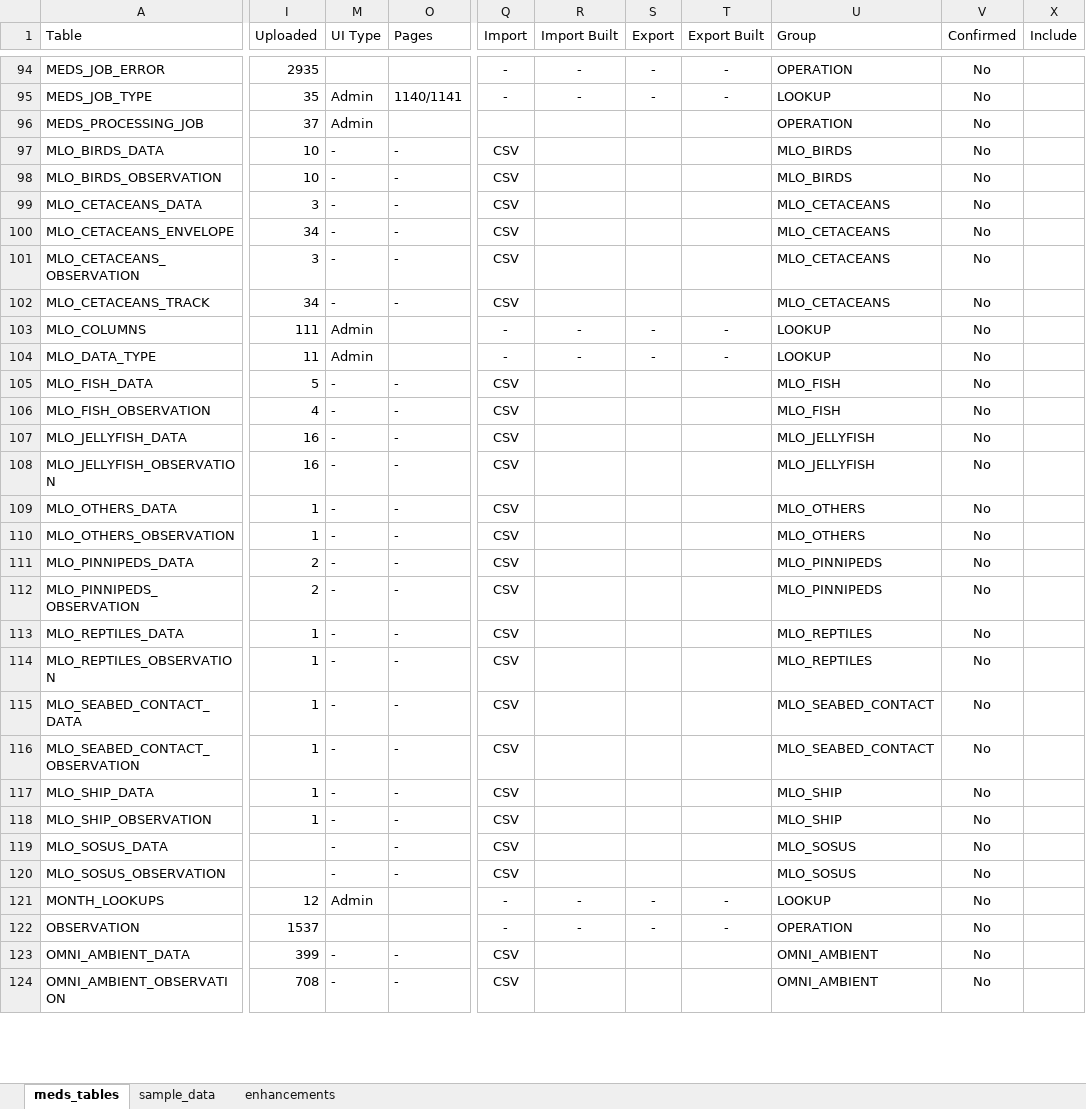
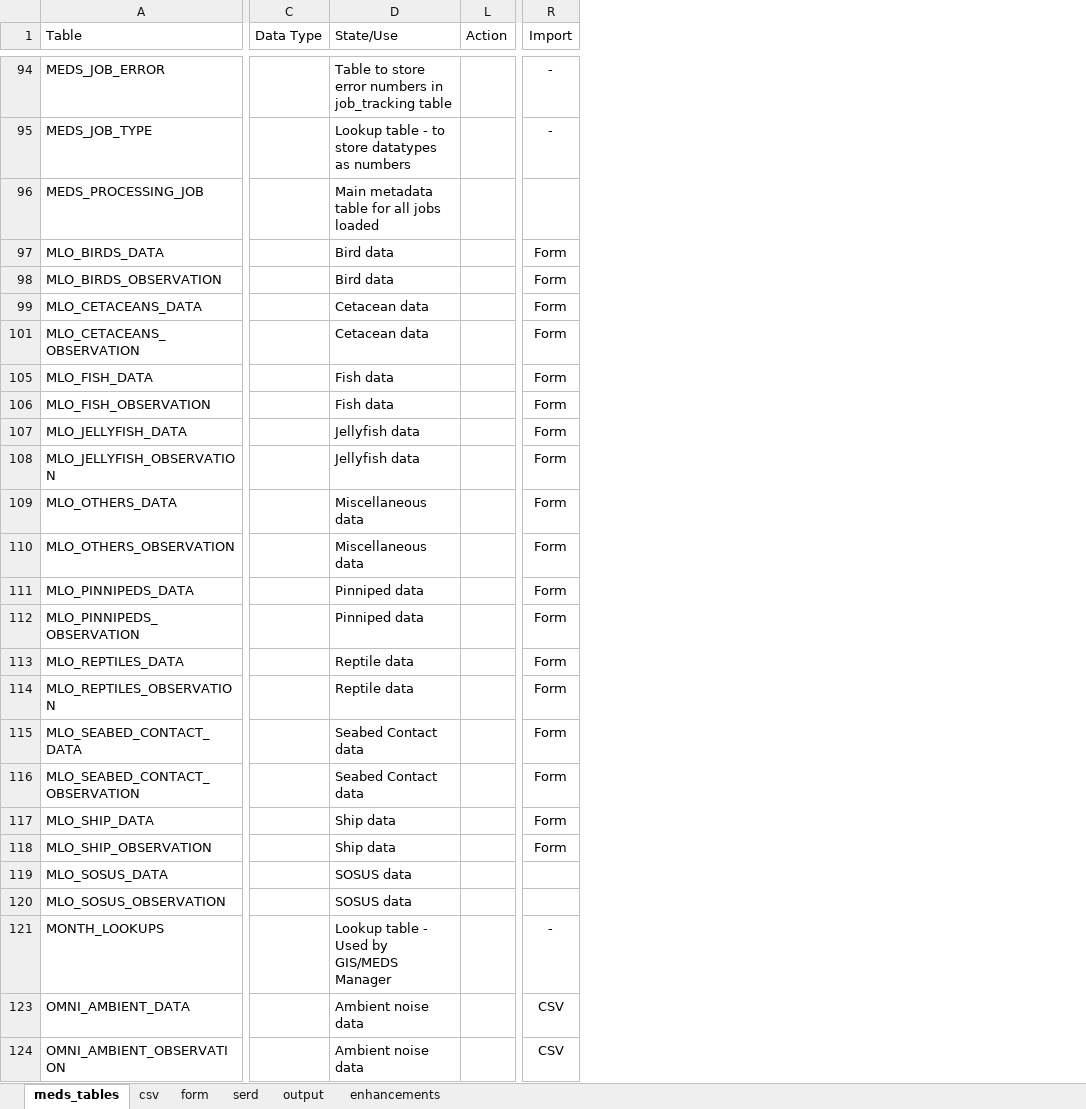
Before and after one commit to dasshieldreply/MEDS-DB, an Excel workbook: analysis/MEDS_Tables.xlsx, sheet meds_tables, drawn as a sheet; only a part is shown, gaps mark what is left out; values as stored, in another font and other column widths than the file's, no borders; table styles not drawn; removed rows and columns are numbered as before the commit, all else as after; rows hold the shown columns only; the diff covers the shown part only; the diff names each change by its address in the sheet, - before the commit and + after, or states it on an @@ line.

Commit message:
MEDS_TABLE updated with table separation
Scrips unified in the same folder

```diff
--- a/analysis/MEDS_Tables.xlsx (sheet meds_tables)
+++ b/analysis/MEDS_Tables.xlsx (sheet meds_tables)
-sheet tab: sample_data
+sheet tab: csv
+sheet tab: form
+sheet tab: serd
+sheet tab: output
@@ column I (Uploaded) hidden, rows 94-99: 2935 | 35 | 37 | 10 | 10 | 3; row 101: 3; rows 105-121: 5 | 4 | 16 | 16 | 1 | 1 | 2 | 2 | 1 | 1 | 1 | 1 | 1 | 1 |  |  | 12; rows 123-124: 399 | 708 @@
@@ column M (UI Type) hidden, rows 95-99: Admin | Admin | - | - | -; row 101: -; rows 105-121: - | - | - | - | - | - | - | - | - | - | - | - | - | - | - | - | Admin; rows 123-124: - | - @@
@@ column O (Pages) hidden, rows 95-99: 1140/1141 |  | - | - | -; row 101: -; rows 105-120: all -; rows 123-124: - | - @@
@@ column C (Data Type) unhidden, empty @@
@@ column D (State/Use) unhidden, rows 94-124: Table to store error numbers in job_tracking table | Lookup table - to store datatypes as numbers | Main metadata table for all jobs loaded | Bird data | Bird data | Cetacean data | Cetacean data | Fish data | Fish data | Jellyfish data | Jellyfish data | Miscellaneous data | Miscellaneous data | Pinniped data | Pinniped data | Reptile data | Reptile data | Seabed Contact data | Seabed Contact data | Ship data | Ship data | SOSUS data | SOSUS data | Lookup table - Used by GIS/MEDS Manager | Ambient noise data | Ambient noise data @@
@@ column L (Action) unhidden, empty @@
-column R (Import Built), rows 94-95: - | -; row 121: -
@@ column S (Export) hidden, rows 94-95: - | -; row 121: - @@
@@ column T (Export Built) hidden, rows 94-95: - | -; row 121: - @@
@@ column U (Group) hidden, rows 94-99: OPERATION | LOOKUP | OPERATION | MLO_BIRDS | MLO_BIRDS | MLO_CETACEANS; row 101: MLO_CETACEANS; rows 105-121: MLO_FISH | MLO_FISH | MLO_JELLYFISH | MLO_JELLYFISH | MLO_OTHERS | MLO_OTHERS | MLO_PINNIPEDS | MLO_PINNIPEDS | MLO_REPTILES | MLO_REPTILES | MLO_SEABED_CONTACT | MLO_SEABED_CONTACT | MLO_SHIP | MLO_SHIP | MLO_SOSUS | MLO_SOSUS | LOOKUP; rows 123-124: OMNI_AMBIENT | OMNI_AMBIENT @@
@@ column V (Confirmed) hidden, rows 94-99: all No; row 101: No; rows 105-121: all No; rows 123-124: No | No @@
-column X (Include), empty
-R97:R99 (Import): CSV
+R97:R99 (Import): Form
-row 100: MLO_CETACEANS_ENVELOPE | 34 | - | - | CSV |  |  |  | MLO_CETACEANS | No
-R101 (Import): CSV
+R101 (Import): Form
-row 102: MLO_CETACEANS_TRACK | 34 | - | - | CSV |  |  |  | MLO_CETACEANS | No
-row 103: MLO_COLUMNS | 111 | Admin |  | - | - | - | - | LOOKUP | No
-row 104: MLO_DATA_TYPE | 11 | Admin |  | - | - | - | - | LOOKUP | No
-R105:R118 (Import): CSV
+R105:R118 (Import): Form
-R119:R120 (Import): CSV
+R119:R120 (Import): (empty)
-row 122: OBSERVATION | 1537 |  |  | - | - | - | - | OPERATION | No
```
Also changed, not shown: 15 removed rows and 43 edited cells elsewhere in this sheet, hidden cells, 12 other files.
